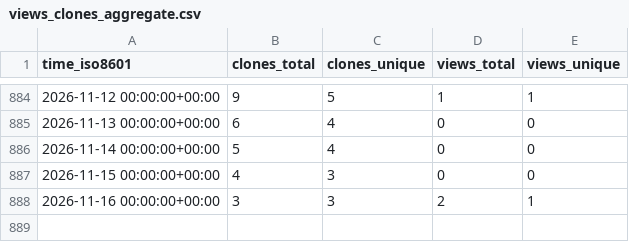
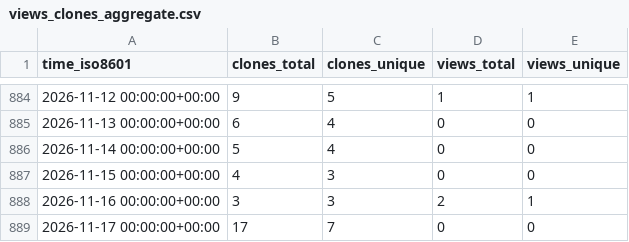
Before and after one commit to grp-bork/nHUMAnN, a CSV file: grp-bork/nHUMAnN/ghrs-data/views_clones_aggregate.csv, drawn as a sheet; only a part is shown, gaps mark what is left out.

```diff
--- a/grp-bork/nHUMAnN/ghrs-data/views_clones_aggregate.csv
+++ b/grp-bork/nHUMAnN/ghrs-data/views_clones_aggregate.csv
@@ -888 +888,2 @@ time_iso8601,clones_total,clones_unique,views_total,views_unique
 2026-11-16 00:00:00+00:00,3,3,2,1
+2026-11-17 00:00:00+00:00,17,7,0,0
```
Also changed, not shown: 1 other file.
